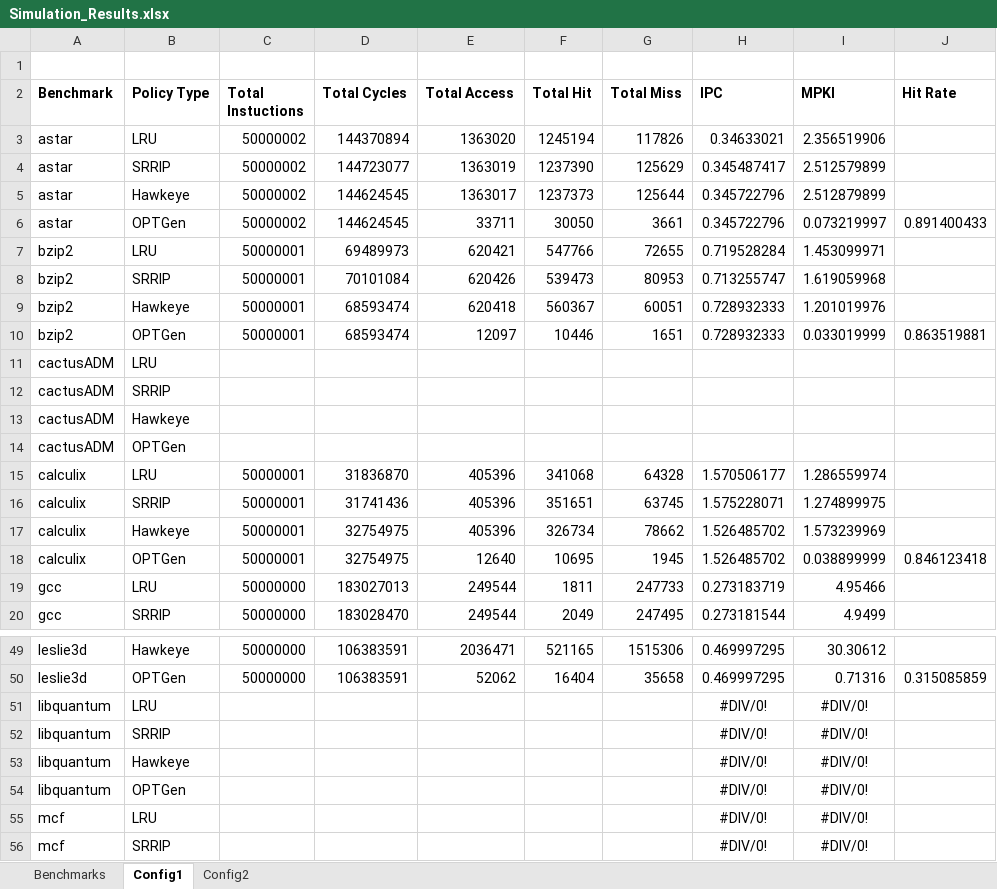
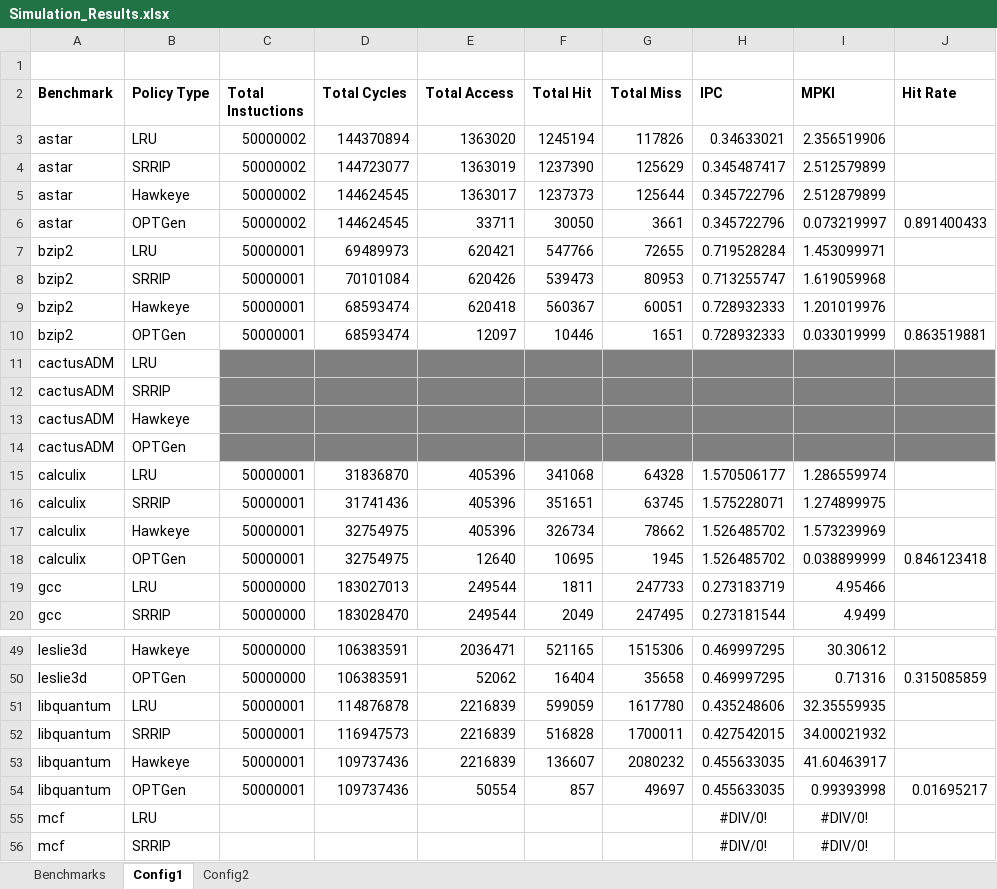
Before and after one commit to hyerania/Belady-Cache-Replacement, an Excel workbook: Reports/Simulation_Results.xlsx, sheet Config1, drawn as a sheet; only a part is shown, gaps mark what is left out; values as stored, in another font and other column widths than the file's, no borders; removed rows and columns are numbered as before the commit, all else as after; the diff names each change by its address in the sheet, - before the commit and + after, or states it on an @@ line.

Commit message:
Finished libquantum simulations

```diff
--- a/Reports/Simulation_Results.xlsx (sheet Config1)
+++ b/Reports/Simulation_Results.xlsx (sheet Config1)
-C11:J14 fill: none
+C11:J14 fill: #7F7F7F
-row 51: libquantum | LRU |  |  |  |  |  | #DIV/0! | #DIV/0!
-row 52: libquantum | SRRIP |  |  |  |  |  | #DIV/0! | #DIV/0!
-row 53: libquantum | Hawkeye |  |  |  |  |  | #DIV/0! | #DIV/0!
-row 54: libquantum | OPTGen |  |  |  |  |  | #DIV/0! | #DIV/0!
+row 51: libquantum | LRU | 50000001 | 114876878 | 2216839 | 599059 | 1617780 | 0.435248606 | 32.35559935
+row 52: libquantum | SRRIP | 50000001 | 116947573 | 2216839 | 516828 | 1700011 | 0.427542015 | 34.00021932
+row 53: libquantum | Hawkeye | 50000001 | 109737436 | 2216839 | 136607 | 2080232 | 0.455633035 | 41.60463917
+row 54: libquantum | OPTGen | 50000001 | 109737436 | 50554 | 857 | 49697 | 0.455633035 | 0.99393998 | 0.01695217
```
Also changed, not shown: sheet Config2, sheet Benchmarks.
